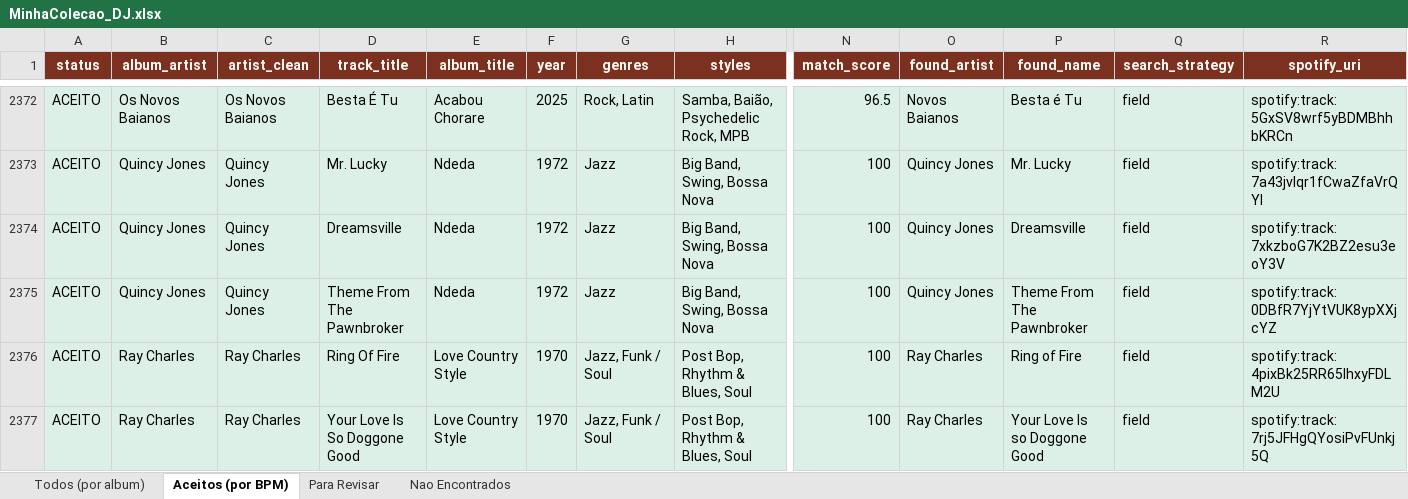
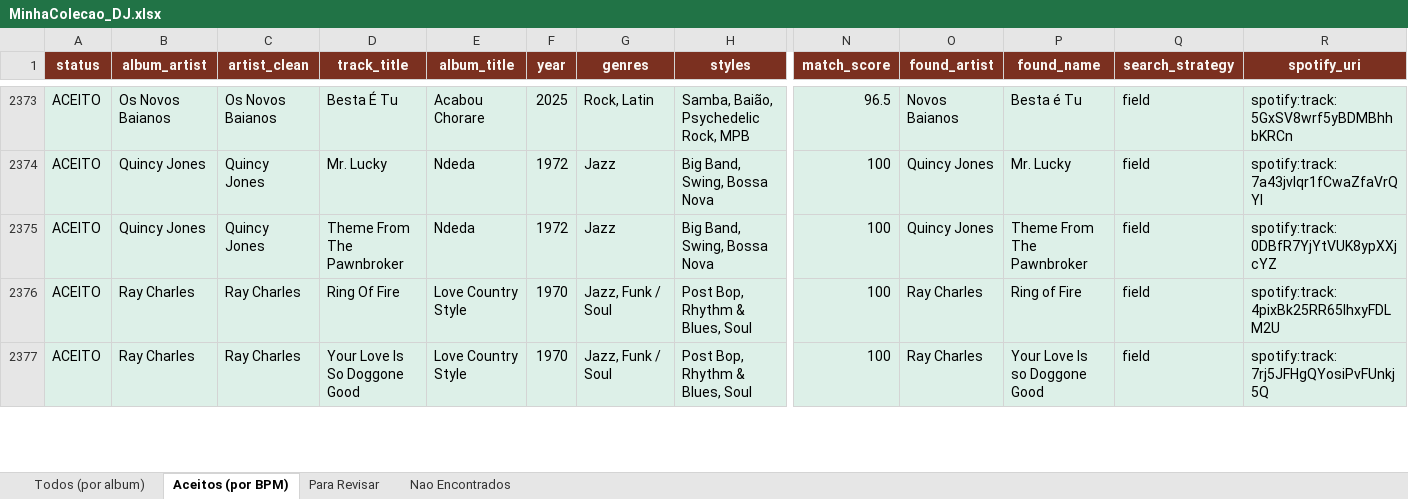
Before and after one commit to amsa2diop/colecaovinil, an Excel workbook: MinhaColecao_DJ.xlsx, sheet Aceitos (por BPM), drawn as a sheet; only a part is shown, gaps mark what is left out; values as stored, in another font and other column widths than the file's, no borders; removed rows and columns are numbered as before the commit, all else as after; rows hold the shown columns only; the diff covers the shown part only; the diff names each change by its address in the sheet, - before the commit and + after, or states it on an @@ line.

```diff
--- a/MinhaColecao_DJ.xlsx (sheet Aceitos (por BPM))
+++ b/MinhaColecao_DJ.xlsx (sheet Aceitos (por BPM))
-row 2374: ACEITO | Quincy Jones | Quincy Jones | Dreamsville | Ndeda | 1972 | Jazz | Big Band, Swing, Bossa Nova | 100 | Quincy Jones | Dreamsville | field | spotify:track:7xkzboG7K2BZ2esu3eoY3V
```
Also changed, not shown: 1 added row, 1218 moved rows and 11 edited cells elsewhere in this sheet, sheet Todos (por album), 4 other files.
